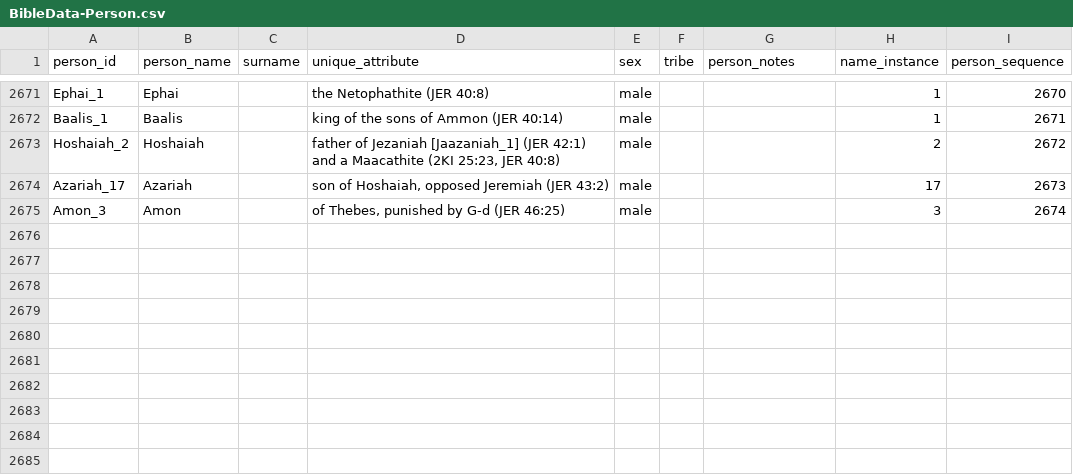
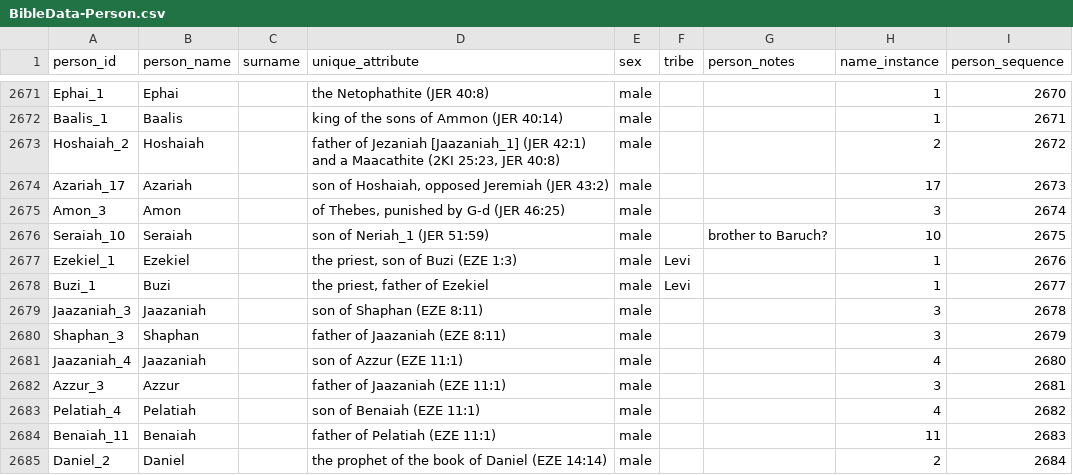
Before and after one commit to BradyStephenson/bible-data, a CSV file: BibleData-Person.csv, drawn as a sheet; only a part is shown, gaps mark what is left out; the diff names each change by its address in the sheet, - before the commit and + after, or states it on an @@ line.

Commit message:
Additions through EZE 16:2
New entries for Jeremiah and Ezekiel

```diff
--- a/BibleData-Person.csv
+++ b/BibleData-Person.csv
+row 2676: Seraiah_10 | Seraiah |  | son of Neriah_1 (JER 51:59) | male |  | brother to Baruch? | 10 | 2675
+row 2677: Ezekiel_1 | Ezekiel |  | the priest, son of Buzi (EZE 1:3) | male | Levi |  | 1 | 2676
+row 2678: Buzi_1 | Buzi |  | the priest, father of Ezekiel | male | Levi |  | 1 | 2677
+row 2679: Jaazaniah_3 | Jaazaniah |  | son of Shaphan (EZE 8:11) | male |  |  | 3 | 2678
+row 2680: Shaphan_3 | Shaphan |  | father of Jaazaniah (EZE 8:11) | male |  |  | 3 | 2679
+row 2681: Jaazaniah_4 | Jaazaniah |  | son of Azzur (EZE 11:1) | male |  |  | 4 | 2680
+row 2682: Azzur_3 | Azzur |  | father of Jaazaniah (EZE 11:1) | male |  |  | 3 | 2681
+row 2683: Pelatiah_4 | Pelatiah |  | son of Benaiah (EZE 11:1) | male |  |  | 4 | 2682
+row 2684: Benaiah_11 | Benaiah |  | father of Pelatiah (EZE 11:1) | male |  |  | 11 | 2683
+row 2685: Daniel_2 | Daniel |  | the prophet of the book of Daniel (EZE 14:14) | male |  |  | 2 | 2684
```
